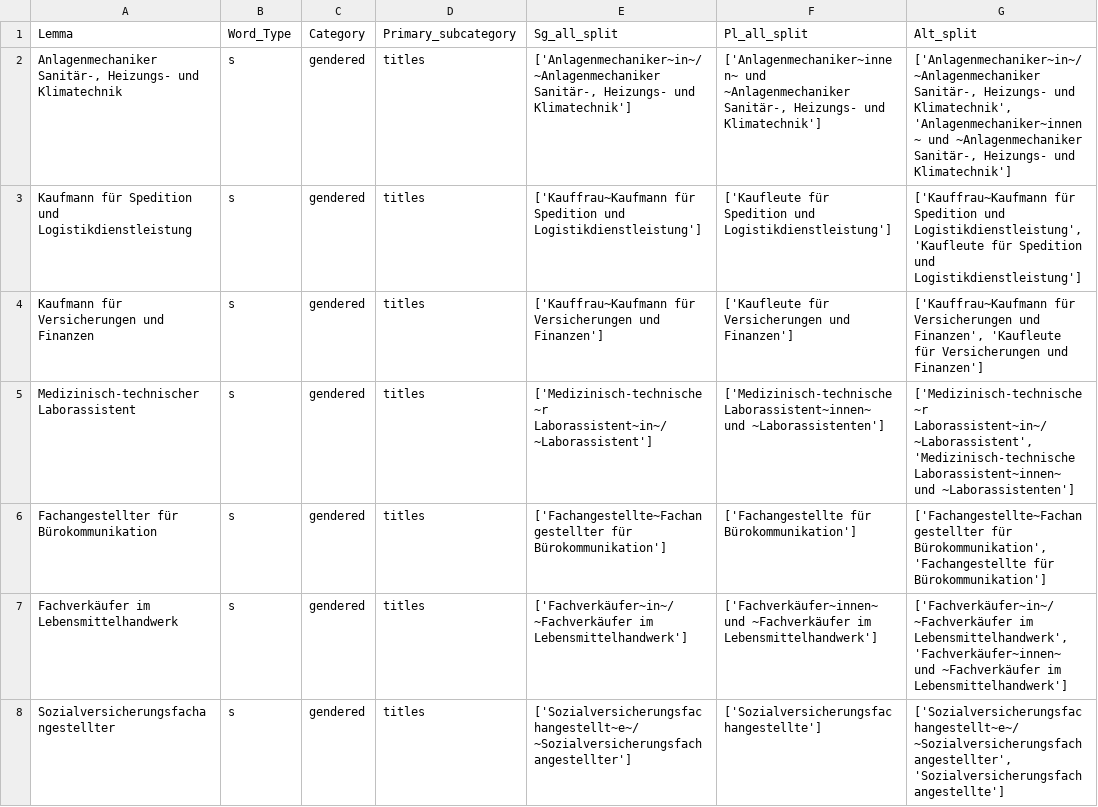
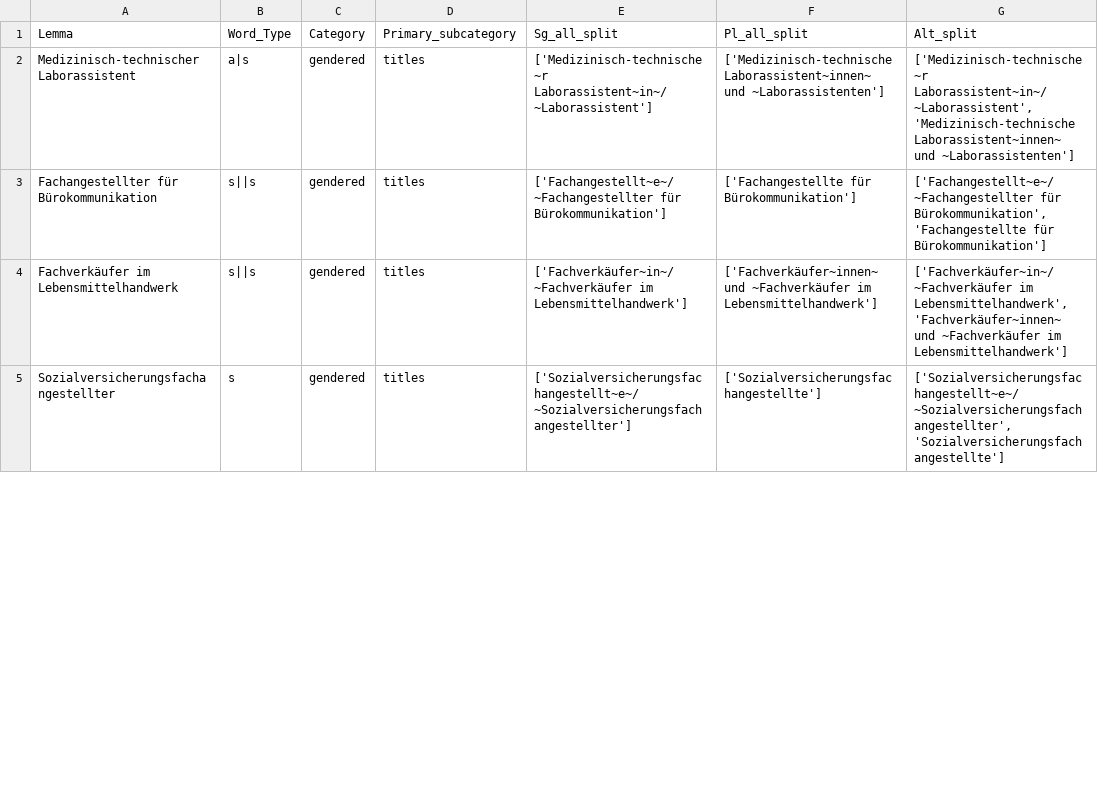
Before and after one commit to witty-works/nlp_api, a CSV file: training_data/de/gendered_noun_words.csv, drawn as a sheet; only a part is shown; the diff covers the shown part only.

```diff
--- a/training_data/de/gendered_noun_words.csv
+++ b/training_data/de/gendered_noun_words.csv
@@ -1,8 +1,5 @@
 Lemma,Word_Type,Category,Primary_subcategory,Sg_all_split,Pl_all_split,Alt_split
-"Anlagenmechaniker  Sanitär-, Heizungs- und Klimatechnik",s,gendered,titles,"['Anlagenmechaniker~in~/~Anlagenmechaniker Sanitär-, Heizungs- und Klimatechnik']","['Anlagenmechaniker~innen~ und ~Anlagenmechaniker Sanitär-, Heizungs- und Klimatechnik']","['Anlagenmechaniker~in~/~Anlagenmechaniker Sanitär-, Heizungs- und Klimatechnik', 'Anlagenmechaniker~innen~ und ~Anlagenmechaniker Sanitär-, Heizungs- und Klimatechnik']"
-Kaufmann für Spedition und Logistikdienstleistung,s,gendered,titles,['Kauffrau~Kaufmann für Spedition und Logistikdienstleistung'],['Kaufleute für Spedition und Logistikdienstleistung'],"['Kauffrau~Kaufmann für Spedition und Logistikdienstleistung', 'Kaufleute für Spedition und Logistikdienstleistung']"
-Kaufmann für Versicherungen und Finanzen,s,gendered,titles,['Kauffrau~Kaufmann für Versicherungen und Finanzen'],['Kaufleute für Versicherungen und Finanzen'],"['Kauffrau~Kaufmann für Versicherungen und Finanzen', 'Kaufleute für Versicherungen und Finanzen']"
-Medizinisch-technischer Laborassistent,s,gendered,titles,['Medizinisch-technische~r Laborassistent~in~/~Laborassistent'],['Medizinisch-technische Laborassistent~innen~ und ~Laborassistenten'],"['Medizinisch-technische~r Laborassistent~in~/~Laborassistent', 'Medizinisch-technische Laborassistent~innen~ und ~Laborassistenten']"
-Fachangestellter für Bürokommunikation,s,gendered,titles,['Fachangestellte~Fachangestellter für Bürokommunikation'],['Fachangestellte für Bürokommunikation'],"['Fachangestellte~Fachangestellter für Bürokommunikation', 'Fachangestellte für Bürokommunikation']"
-Fachverkäufer im Lebensmittelhandwerk,s,gendered,titles,['Fachverkäufer~in~/~Fachverkäufer im Lebensmittelhandwerk'],['Fachverkäufer~innen~ und ~Fachverkäufer im Lebensmittelhandwerk'],"['Fachverkäufer~in~/~Fachverkäufer im Lebensmittelhandwerk', 'Fachverkäufer~innen~ und ~Fachverkäufer im Lebensmittelhandwerk']"
+Medizinisch-technischer Laborassistent,a|s,gendered,titles,['Medizinisch-technische~r Laborassistent~in~/~Laborassistent'],['Medizinisch-technische Laborassistent~innen~ und ~Laborassistenten'],"['Medizinisch-technische~r Laborassistent~in~/~Laborassistent', 'Medizinisch-technische Laborassistent~innen~ und ~Laborassistenten']"
+Fachangestellter für Bürokommunikation,s||s,gendered,titles,['Fachangestellt~e~/~Fachangestellter für Bürokommunikation'],['Fachangestellte für Bürokommunikation'],"['Fachangestellt~e~/~Fachangestellter für Bürokommunikation', 'Fachangestellte für Bürokommunikation']"
+Fachverkäufer im Lebensmittelhandwerk,s||s,gendered,titles,['Fachverkäufer~in~/~Fachverkäufer im Lebensmittelhandwerk'],['Fachverkäufer~innen~ und ~Fachverkäufer im Lebensmittelhandwerk'],"['Fachverkäufer~in~/~Fachverkäufer im Lebensmittelhandwerk', 'Fachverkäufer~innen~ und ~Fachverkäufer im Lebensmittelhandwerk']"
 Sozialversicherungsfachangestellter,s,gendered,titles,['Sozialversicherungsfachangestellt~e~/~Sozialversicherungsfachangestellter'],['Sozialversicherungsfachangestellte'],"['Sozialversicherungsfachangestellt~e~/~Sozialversicherungsfachangestellter', 'Sozialversicherungsfachangestellte']"
```
Also changed, not shown: 1 removed row and 31 edited cells elsewhere in this file, training_data/de/abbreviations.csv, training_data/de/style_words.csv, 6 other files.
